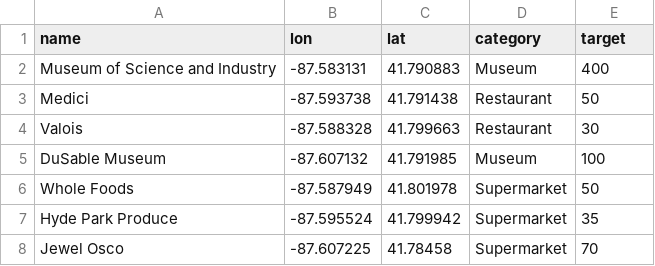
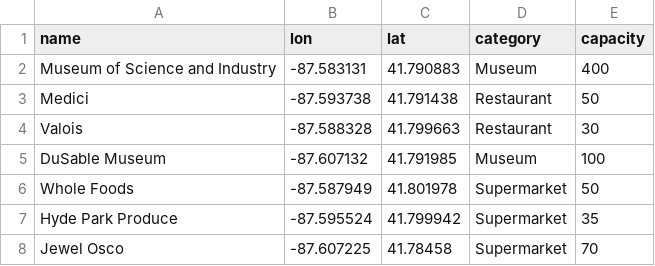
Before and after one commit to GeoDaCenter/spatial_access, a CSV file: data/input_data/destinations/hyde_park_dests.csv, drawn as a sheet.

```diff
--- a/data/input_data/destinations/hyde_park_dests.csv
+++ b/data/input_data/destinations/hyde_park_dests.csv
@@ -1,2 +1,2 @@
-name,lon,lat,category,target
+name,lon,lat,category,capacity
 Museum of Science and Industry,-87.583131,41.790883,Museum,400
```
Also changed, not shown: 1 other file.
